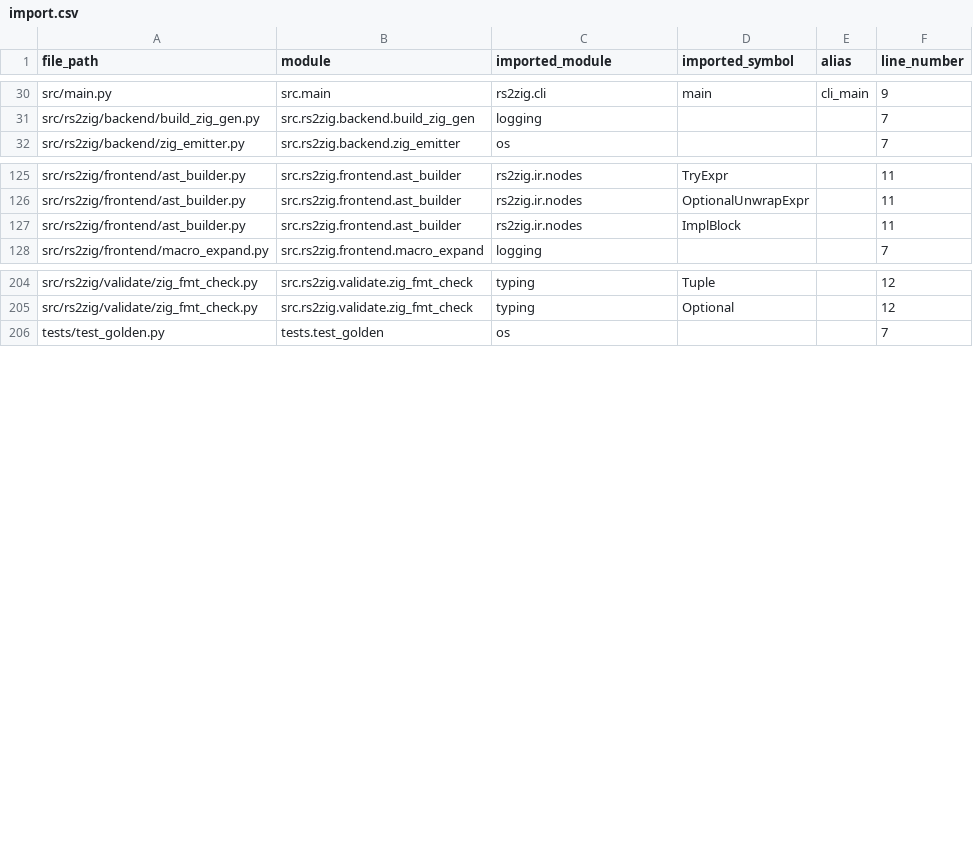
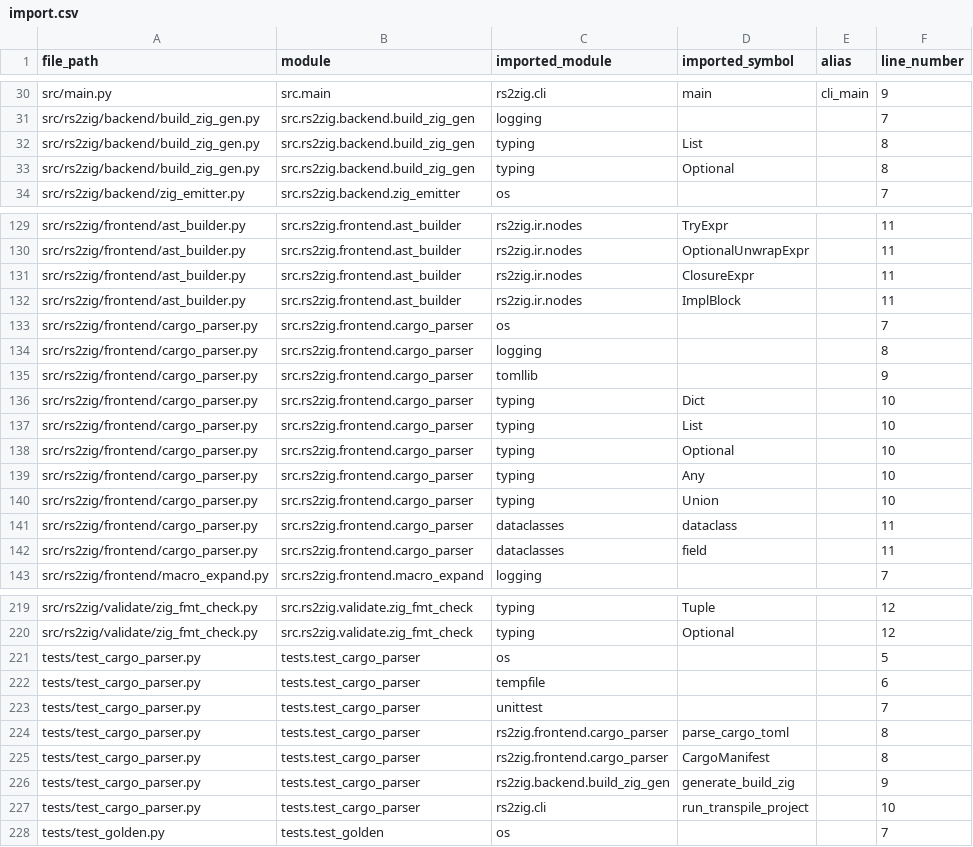
Before and after one commit to DaikyXendo/rs2zig, a CSV file: data/rs2zig/import.csv, drawn as a sheet; only a part is shown, gaps mark what is left out; the diff covers the shown part only; the diff names each change by its address in the sheet, - before the commit and + after, or states it on an @@ line.

Commit message:
Closure; Read Cargo.toml

```diff
--- a/data/rs2zig/import.csv
+++ b/data/rs2zig/import.csv
+row 32: src/rs2zig/backend/build_zig_gen.py | src.rs2zig.backend.build_zig_gen | typing | List |  | 8
+row 33: src/rs2zig/backend/build_zig_gen.py | src.rs2zig.backend.build_zig_gen | typing | Optional |  | 8
+row 131: src/rs2zig/frontend/ast_builder.py | src.rs2zig.frontend.ast_builder | rs2zig.ir.nodes | ClosureExpr |  | 11
+row 133: src/rs2zig/frontend/cargo_parser.py | src.rs2zig.frontend.cargo_parser | os |  |  | 7
+row 134: src/rs2zig/frontend/cargo_parser.py | src.rs2zig.frontend.cargo_parser | logging |  |  | 8
+row 135: src/rs2zig/frontend/cargo_parser.py | src.rs2zig.frontend.cargo_parser | tomllib |  |  | 9
+row 136: src/rs2zig/frontend/cargo_parser.py | src.rs2zig.frontend.cargo_parser | typing | Dict |  | 10
+row 137: src/rs2zig/frontend/cargo_parser.py | src.rs2zig.frontend.cargo_parser | typing | List |  | 10
+row 138: src/rs2zig/frontend/cargo_parser.py | src.rs2zig.frontend.cargo_parser | typing | Optional |  | 10
+row 139: src/rs2zig/frontend/cargo_parser.py | src.rs2zig.frontend.cargo_parser | typing | Any |  | 10
+row 140: src/rs2zig/frontend/cargo_parser.py | src.rs2zig.frontend.cargo_parser | typing | Union |  | 10
+row 141: src/rs2zig/frontend/cargo_parser.py | src.rs2zig.frontend.cargo_parser | dataclasses | dataclass |  | 11
+row 142: src/rs2zig/frontend/cargo_parser.py | src.rs2zig.frontend.cargo_parser | dataclasses | field |  | 11
+row 221: tests/test_cargo_parser.py | tests.test_cargo_parser | os |  |  | 5
+row 222: tests/test_cargo_parser.py | tests.test_cargo_parser | tempfile |  |  | 6
+row 223: tests/test_cargo_parser.py | tests.test_cargo_parser | unittest |  |  | 7
+row 224: tests/test_cargo_parser.py | tests.test_cargo_parser | rs2zig.frontend.cargo_parser | parse_cargo_toml |  | 8
+row 225: tests/test_cargo_parser.py | tests.test_cargo_parser | rs2zig.frontend.cargo_parser | CargoManifest |  | 8
+row 226: tests/test_cargo_parser.py | tests.test_cargo_parser | rs2zig.backend.build_zig_gen | generate_build_zig |  | 9
+row 227: tests/test_cargo_parser.py | tests.test_cargo_parser | rs2zig.cli | run_transpile_project |  | 10
```
Also changed, not shown: 2 added rows and 5 edited cells elsewhere in this file, data/rs2zig/class.csv, data/rs2zig/const.csv, 11 other files.
